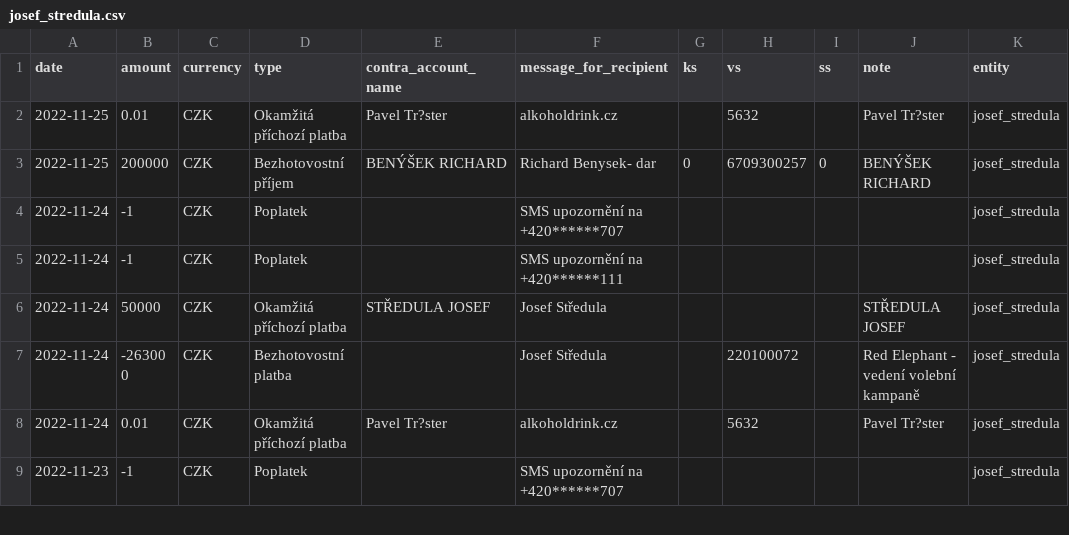
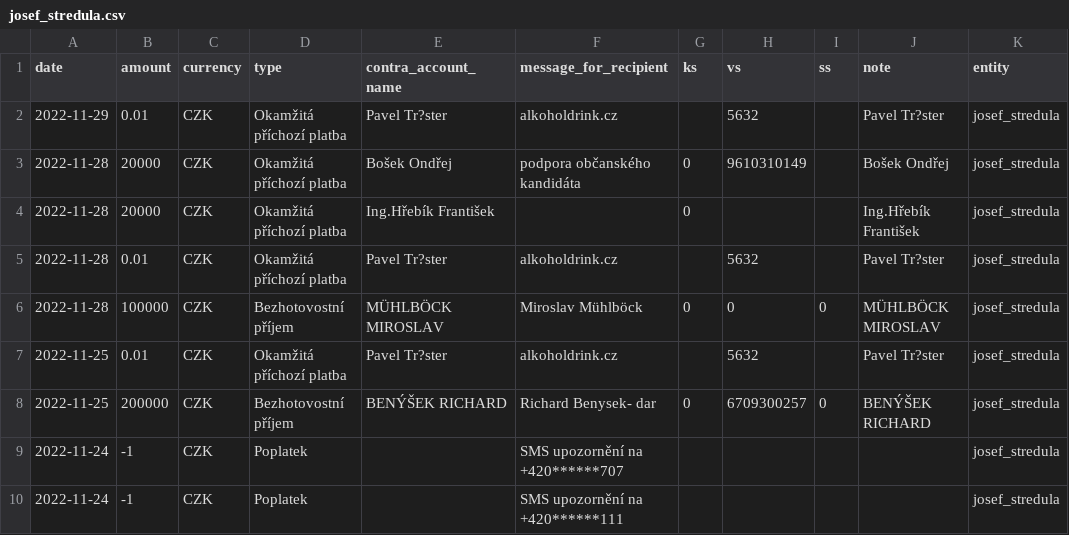
Before and after one commit to opop999/TI_monitoring_transparent_accounts_2023, a CSV file: output/fio/individual_accounts/josef_stredula.csv, drawn as a sheet; only a part is shown; the shorter side is filled out with more unchanged rows.

```diff
--- a/output/fio/individual_accounts/josef_stredula.csv
+++ b/output/fio/individual_accounts/josef_stredula.csv
@@ -1,2 +1,7 @@
 date,amount,currency,type,contra_account_name,message_for_recipient,ks,vs,ss,note,entity
+2022-11-29,0.01,CZK,Okamžitá příchozí platba,Pavel Tr?ster,alkoholdrink.cz,,5632,,Pavel Tr?ster,josef_stredula
+2022-11-28,20000,CZK,Okamžitá příchozí platba,Bošek Ondřej,podpora občanského kandidáta,0,9610310149,,Bošek Ondřej,josef_stredula
+2022-11-28,20000,CZK,Okamžitá příchozí platba,Ing.Hřebík František,,0,,,Ing.Hřebík František,josef_stredula
+2022-11-28,0.01,CZK,Okamžitá příchozí platba,Pavel Tr?ster,alkoholdrink.cz,,5632,,Pavel Tr?ster,josef_stredula
+2022-11-28,100000,CZK,Bezhotovostní příjem,MÜHLBÖCK MIROSLAV,Miroslav Mühlböck,0,0,0,MÜHLBÖCK MIROSLAV,josef_stredula
 2022-11-25,0.01,CZK,Okamžitá příchozí platba,Pavel Tr?ster,alkoholdrink.cz,,5632,,Pavel Tr?ster,josef_stredula
```
Also changed, not shown: output/fio/individual_accounts/marek_hilser.csv, output/fio/individual_accounts/petr_pavel.csv, 24 other files.
